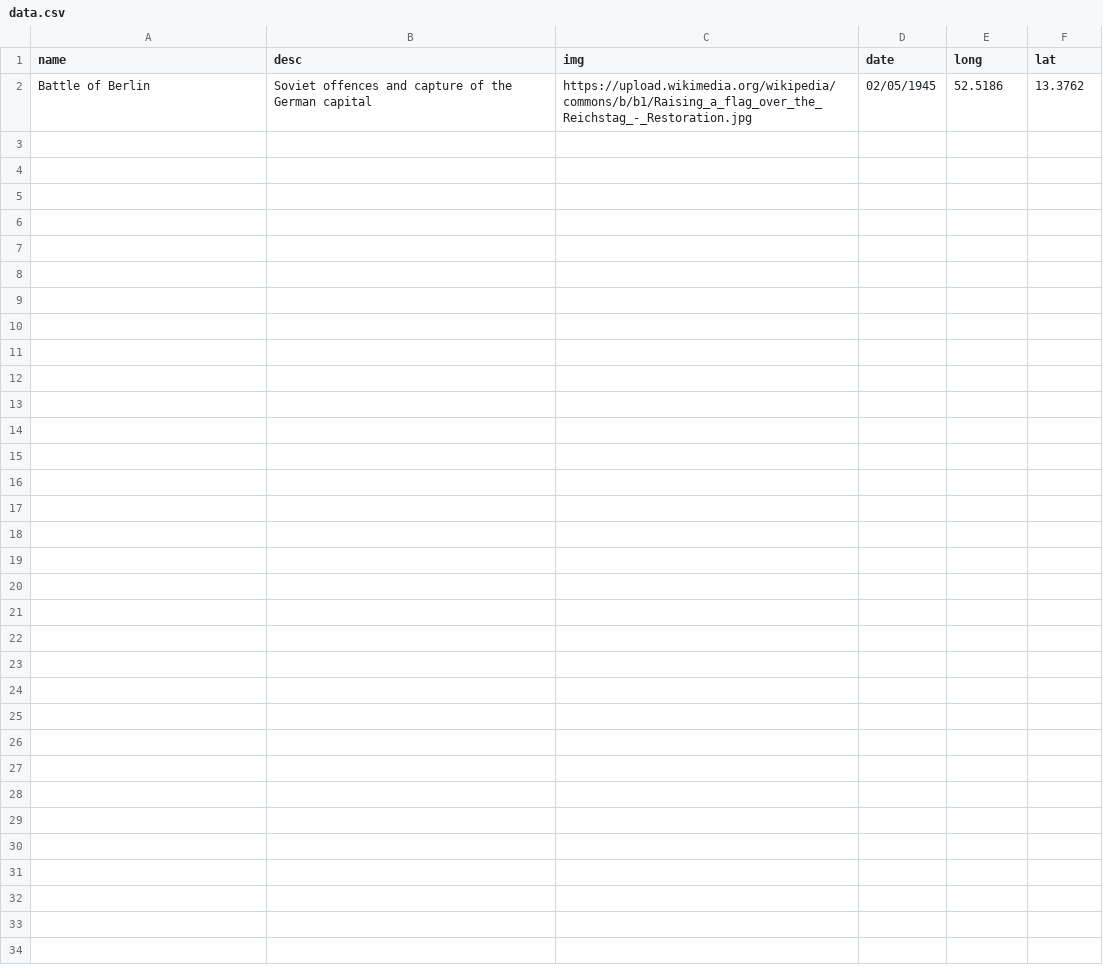
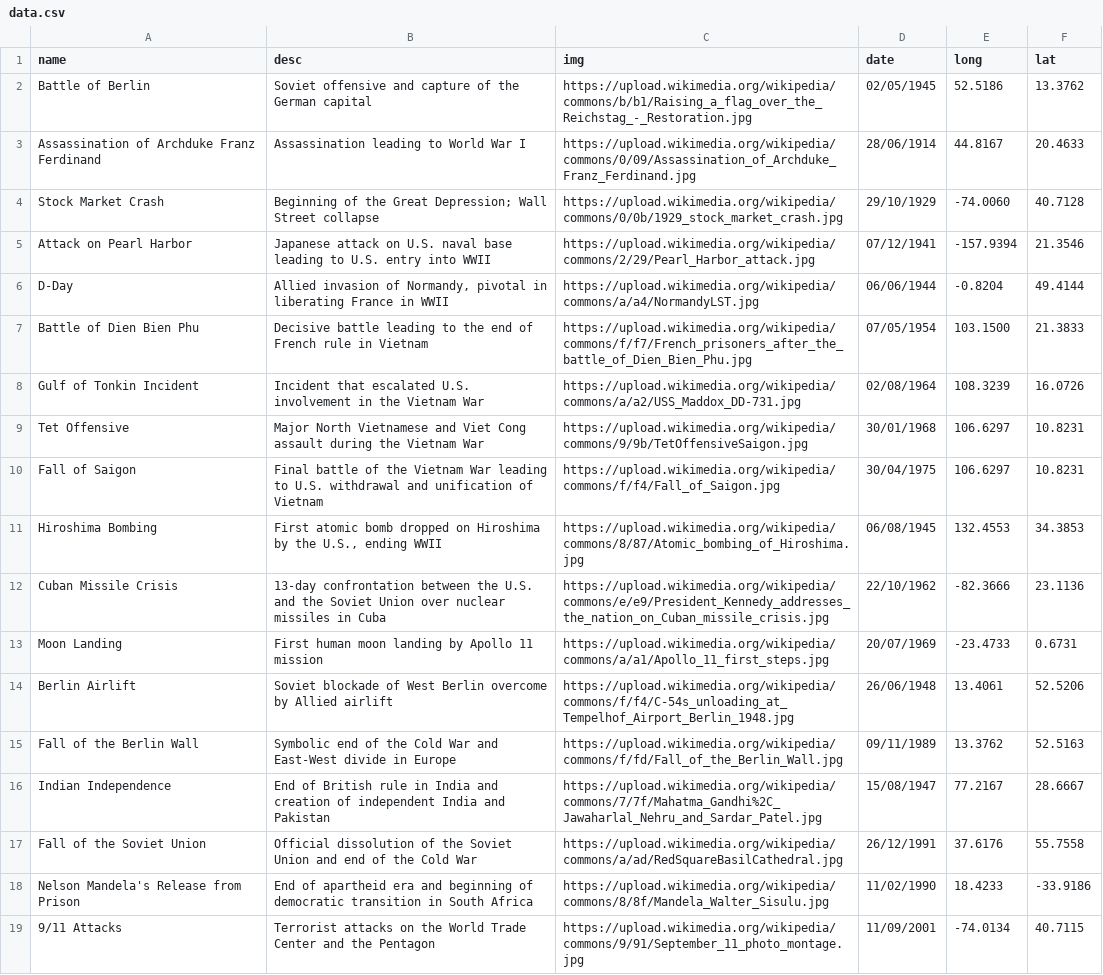
Before and after one commit to khoinguyenpham04/GUHack2024, a CSV file: static/data.csv, drawn as a sheet.

```diff
--- a/static/data.csv
+++ b/static/data.csv
@@ -1,2 +1,19 @@
 name,desc,img,date,long,lat
-Battle of Berlin, Soviet offences and capture of the German capital,https://upload.wikimedia.org/wikipedia/commons/b/b1/Raising_a_flag_over_the_Reichstag_-_Restoration.jpg,02/05/1945,52.5186,13.3762
+Battle of Berlin,Soviet offensive and capture of the German capital,https://upload.wikimedia.org/wikipedia/commons/b/b1/Raising_a_flag_over_the_Reichstag_-_Restoration.jpg,02/05/1945,52.5186,13.3762
+Assassination of Archduke Franz Ferdinand,Assassination leading to World War I,https://upload.wikimedia.org/wikipedia/commons/0/09/Assassination_of_Archduke_Franz_Ferdinand.jpg,28/06/1914,44.8167,20.4633
+Stock Market Crash,"Beginning of the Great Depression; Wall Street collapse",https://upload.wikimedia.org/wikipedia/commons/0/0b/1929_stock_market_crash.jpg,29/10/1929,-74.0060,40.7128
+Attack on Pearl Harbor,Japanese attack on U.S. naval base leading to U.S. entry into WWII,https://upload.wikimedia.org/wikipedia/commons/2/29/Pearl_Harbor_attack.jpg,07/12/1941,-157.9394,21.3546
+D-Day,"Allied invasion of Normandy, pivotal in liberating France in WWII",https://upload.wikimedia.org/wikipedia/commons/a/a4/NormandyLST.jpg,06/06/1944,-0.8204,49.4144
+Battle of Dien Bien Phu,Decisive battle leading to the end of French rule in Vietnam,https://upload.wikimedia.org/wikipedia/commons/f/f7/French_prisoners_after_the_battle_of_Dien_Bien_Phu.jpg,07/05/1954,103.1500,21.3833
+Gulf of Tonkin Incident,"Incident that escalated U.S. involvement in the Vietnam War",https://upload.wikimedia.org/wikipedia/commons/a/a2/USS_Maddox_DD-731.jpg,02/08/1964,108.3239,16.0726
+Tet Offensive,"Major North Vietnamese and Viet Cong assault during the Vietnam War",https://upload.wikimedia.org/wikipedia/commons/9/9b/TetOffensiveSaigon.jpg,30/01/1968,106.6297,10.8231
+Fall of Saigon,Final battle of the Vietnam War leading to U.S. withdrawal and unification of Vietnam,https://upload.wikimedia.org/wikipedia/commons/f/f4/Fall_of_Saigon.jpg,30/04/1975,106.6297,10.8231
+Hiroshima Bombing,"First atomic bomb dropped on Hiroshima by the U.S., ending WWII",https://upload.wikimedia.org/wikipedia/commons/8/87/Atomic_bombing_of_Hiroshima.jpg,06/08/1945,132.4553,34.3853
+Cuban Missile Crisis,"13-day confrontation between the U.S. and the Soviet Union over nuclear missiles in Cuba",https://upload.wikimedia.org/wikipedia/commons/e/e9/President_Kennedy_addresses_the_nation_on_Cuban_missile_crisis.jpg,22/10/1962,-82.3666,23.1136
+Moon Landing,First human moon landing by Apollo 11 mission,https://upload.wikimedia.org/wikipedia/commons/a/a1/Apollo_11_first_steps.jpg,20/07/1969,-23.4733,0.6731
+Berlin Airlift,"Soviet blockade of West Berlin overcome by Allied airlift",https://upload.wikimedia.org/wikipedia/commons/f/f4/C-54s_unloading_at_Tempelhof_Airport_Berlin_1948.jpg,26/06/1948,13.4061,52.5206
+Fall of the Berlin Wall,Symbolic end of the Cold War and East-West divide in Europe,https://upload.wikimedia.org/wikipedia/commons/f/fd/Fall_of_the_Berlin_Wall.jpg,09/11/1989,13.3762,52.5163
+Indian Independence,End of British rule in India and creation of independent India and Pakistan,https://upload.wikimedia.org/wikipedia/commons/7/7f/Mahatma_Gandhi%2C_Jawaharlal_Nehru_and_Sardar_Patel.jpg,15/08/1947,77.2167,28.6667
+Fall of the Soviet Union,Official dissolution of the Soviet Union and end of the Cold War,https://upload.wikimedia.org/wikipedia/commons/a/ad/RedSquareBasilCathedral.jpg,26/12/1991,37.6176,55.7558
+Nelson Mandela's Release from Prison,End of apartheid era and beginning of democratic transition in South Africa,https://upload.wikimedia.org/wikipedia/commons/8/8f/Mandela_Walter_Sisulu.jpg,11/02/1990,18.4233,-33.9186
+9/11 Attacks,"Terrorist attacks on the World Trade Center and the Pentagon",https://upload.wikimedia.org/wikipedia/commons/9/91/September_11_photo_montage.jpg,11/09/2001,-74.0134,40.7115
```
Also changed, not shown: 8 other files.
